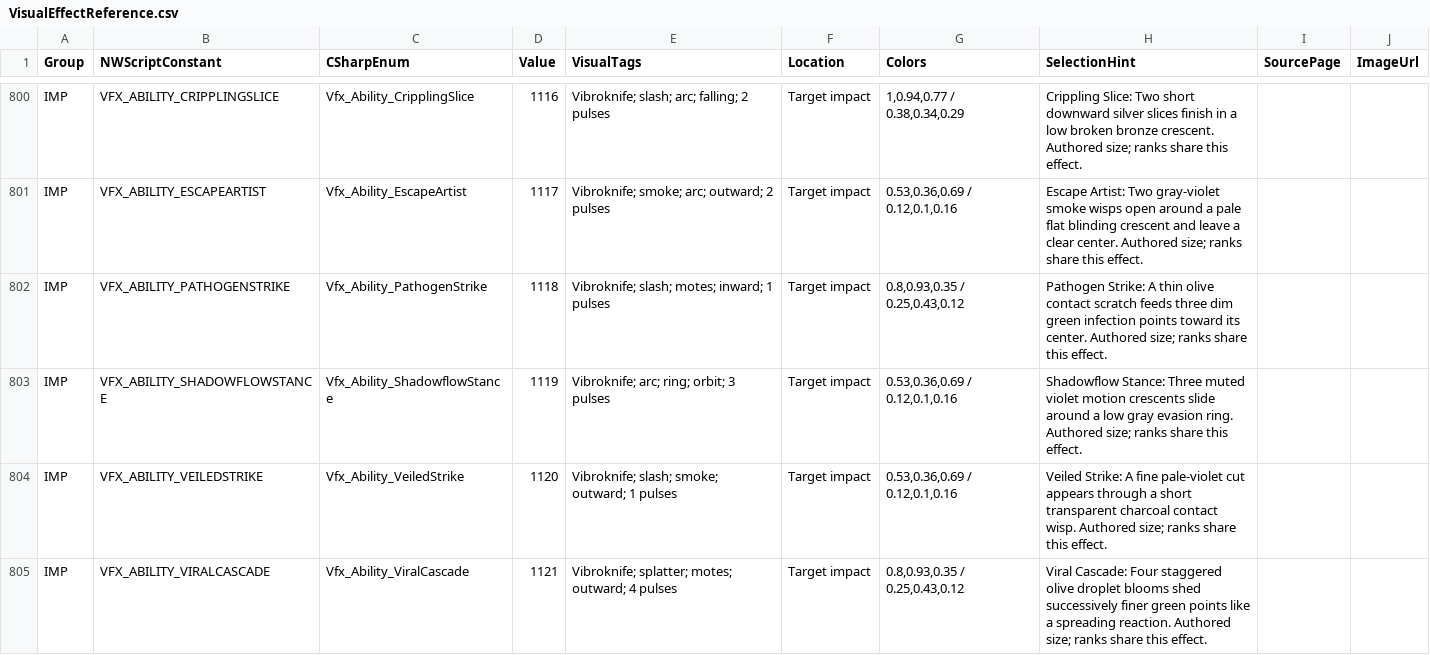
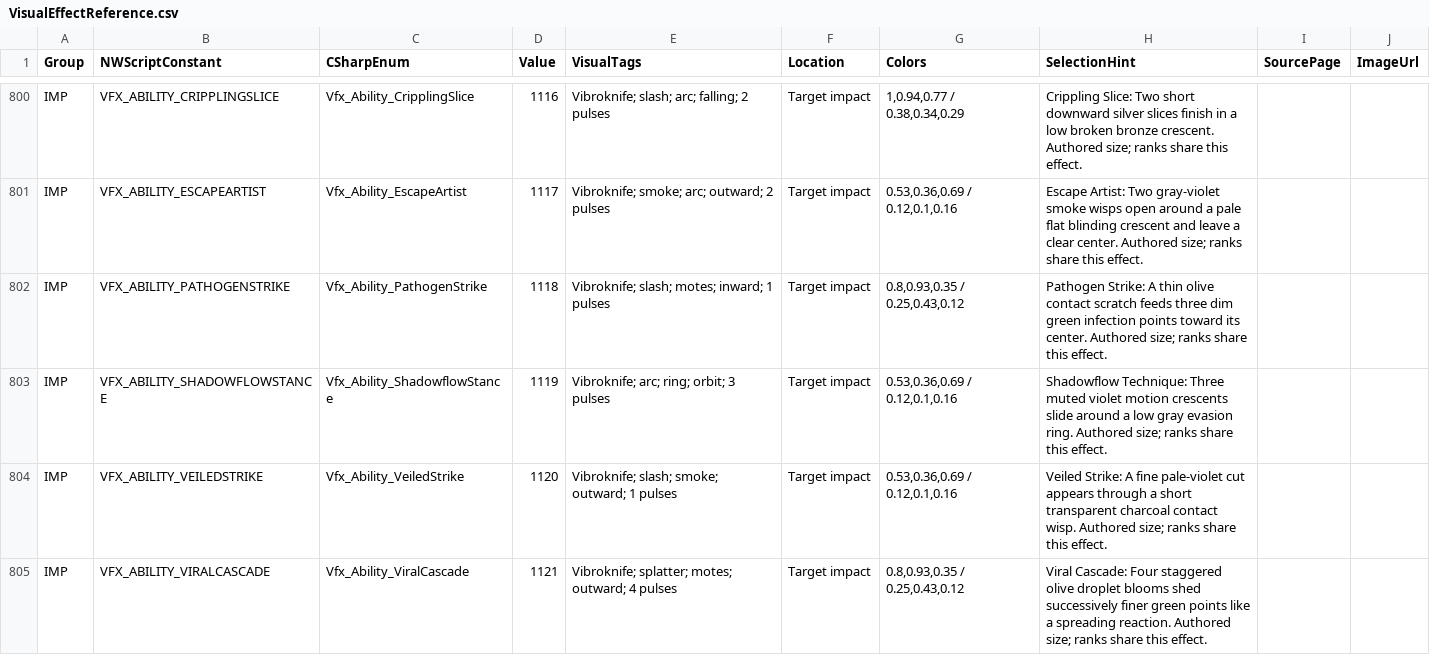
Before and after one commit to zunath/SWLOR_NWN, a CSV file: SWLOR.Game.Server/Readmes/VisualEffectReference.csv, drawn as a sheet; only a part is shown, gaps mark what is left out.

```diff
--- a/SWLOR.Game.Server/Readmes/VisualEffectReference.csv
+++ b/SWLOR.Game.Server/Readmes/VisualEffectReference.csv
@@ -802,3 +802,3 @@ IMP,VFX_ABILITY_ESCAPEARTIST,Vfx_Ability_EscapeArtist,1117,Vibroknife; smoke; ar
 IMP,VFX_ABILITY_PATHOGENSTRIKE,Vfx_Ability_PathogenStrike,1118,Vibroknife; slash; motes; inward; 1 pulses,Target impact,"0.8,0.93,0.35 / 0.25,0.43,0.12",Pathogen Strike: A thin olive contact scratch feeds three dim green infection points toward its center. Authored size; ranks share this effect.,,
-IMP,VFX_ABILITY_SHADOWFLOWSTANCE,Vfx_Ability_ShadowflowStance,1119,Vibroknife; arc; ring; orbit; 3 pulses,Target impact,"0.53,0.36,0.69 / 0.12,0.1,0.16",Shadowflow Stance: Three muted violet motion crescents slide around a low gray evasion ring. Authored size; ranks share this effect.,,
+IMP,VFX_ABILITY_SHADOWFLOWSTANCE,Vfx_Ability_ShadowflowStance,1119,Vibroknife; arc; ring; orbit; 3 pulses,Target impact,"0.53,0.36,0.69 / 0.12,0.1,0.16",Shadowflow Technique: Three muted violet motion crescents slide around a low gray evasion ring. Authored size; ranks share this effect.,,
 IMP,VFX_ABILITY_VEILEDSTRIKE,Vfx_Ability_VeiledStrike,1120,Vibroknife; slash; smoke; outward; 1 pulses,Target impact,"0.53,0.36,0.69 / 0.12,0.1,0.16",Veiled Strike: A fine pale-violet cut appears through a short transparent charcoal contact wisp. Authored size; ranks share this effect.,,
```
Also changed, not shown: SWLOR.Game.Server/Readmes/CombatUpgradeBiblePerkManifest.csv, SWLOR.Game.Server/Readmes/GameplayIconManifest.csv, 15 other files.
